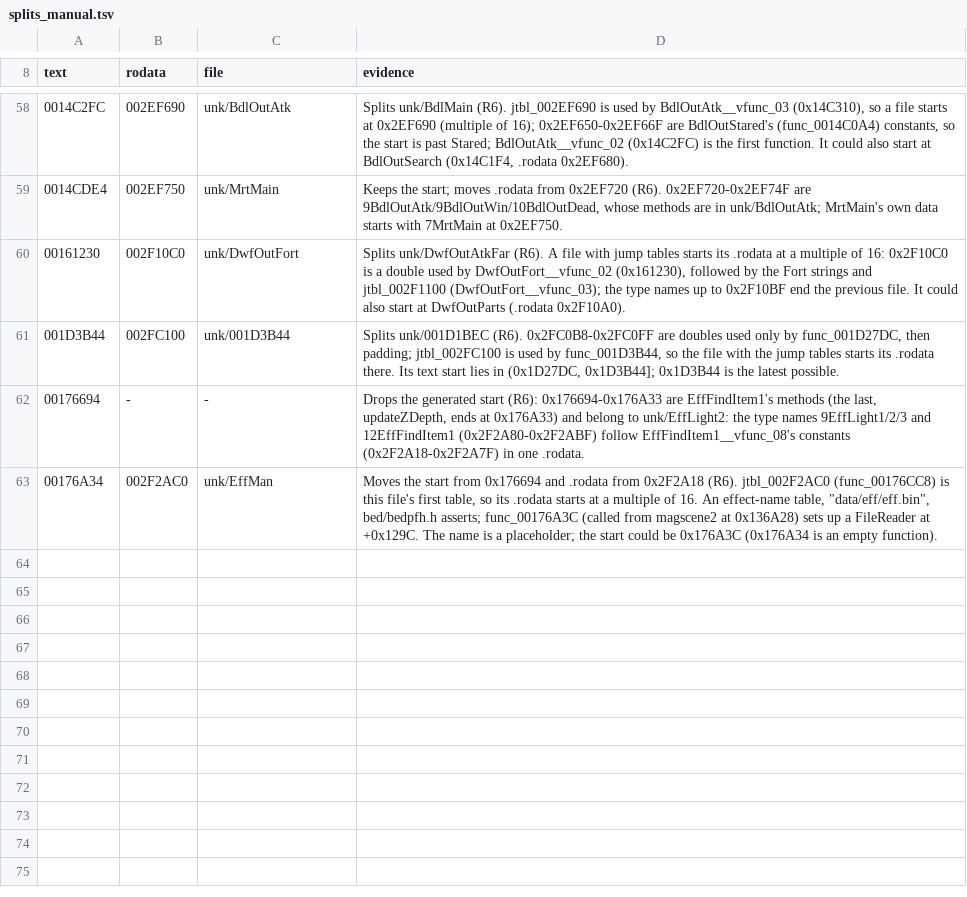
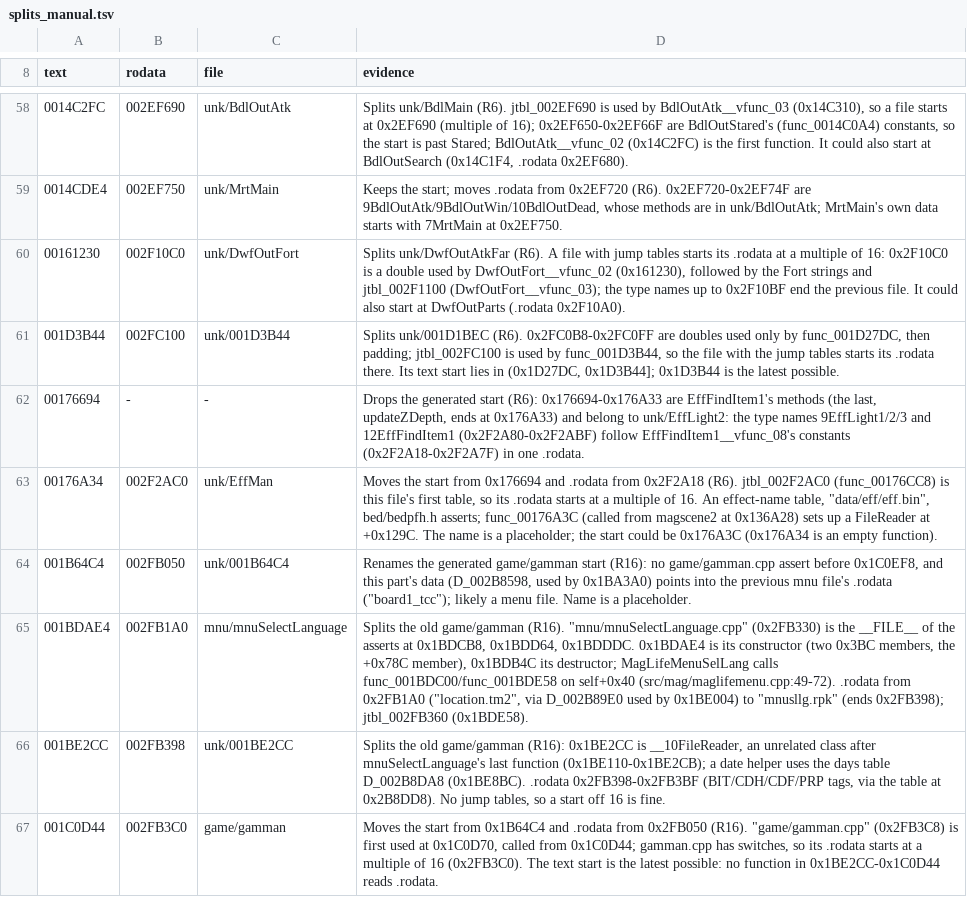
Before and after one commit to notmanrivera/ruleofrose-decomp, a TSV file: config/splits_manual.tsv, drawn as a sheet; only a part is shown, gaps mark what is left out; the diff names each change by its address in the sheet, - before the commit and + after, or states it on an @@ line.

```diff
--- a/config/splits_manual.tsv
+++ b/config/splits_manual.tsv
+row 64: 001B64C4 | 002FB050 | unk/001B64C4 | Renames the generated game/gamman start (R16): no game/gamman.cpp assert before 0x1C0EF8, and this part's data (D_002B8598, used by 0x1BA3A0) points into the previous mnu file's .rodata ("board1_tcc"); likely a menu file. Name is a placeholder.
+row 65: 001BDAE4 | 002FB1A0 | mnu/mnuSelectLanguage | Splits the old game/gamman (R16). "mnu/mnuSelectLanguage.cpp" (0x2FB330) is the __FILE__ of the asserts at 0x1BDCB8, 0x1BDD64, 0x1BDDDC. 0x1BDAE4 is its constructor (two 0x3BC members, the +0x78C member), 0x1BDB4C its destructor; MagLifeMenuSelLang calls func_001BDC00/func_001BDE58 on self+0x40 (src/mag/maglifemenu.cpp:49-72). .rodata from 0x2FB1A0 ("location.tm2", via D_002B89E0 used by 0x1BE004) to "mnusllg.rpk" (ends 0x2FB398); jtbl_002FB360 (0x1BDE58).
+row 66: 001BE2CC | 002FB398 | unk/001BE2CC | Splits the old game/gamman (R16): 0x1BE2CC is __10FileReader, an unrelated class after mnuSelectLanguage's last function (0x1BE110-0x1BE2CB); a date helper uses the days table D_002B8DA8 (0x1BE8BC). .rodata 0x2FB398-0x2FB3BF (BIT/CDH/CDF/PRP tags, via the table at 0x2B8DD8). No jump tables, so a start off 16 is fine.
+row 67: 001C0D44 | 002FB3C0 | game/gamman | Moves the start from 0x1B64C4 and .rodata from 0x2FB050 (R16). "game/gamman.cpp" (0x2FB3C8) is first used at 0x1C0D70, called from 0x1C0D44; gamman.cpp has switches, so its .rodata starts at a multiple of 16 (0x2FB3C0). The text start is the latest possible: no function in 0x1BE2CC-0x1C0D44 reads .rodata.
```
Also changed, not shown: config/host_check.tsv, config/splits.tsv, 8 other files.
